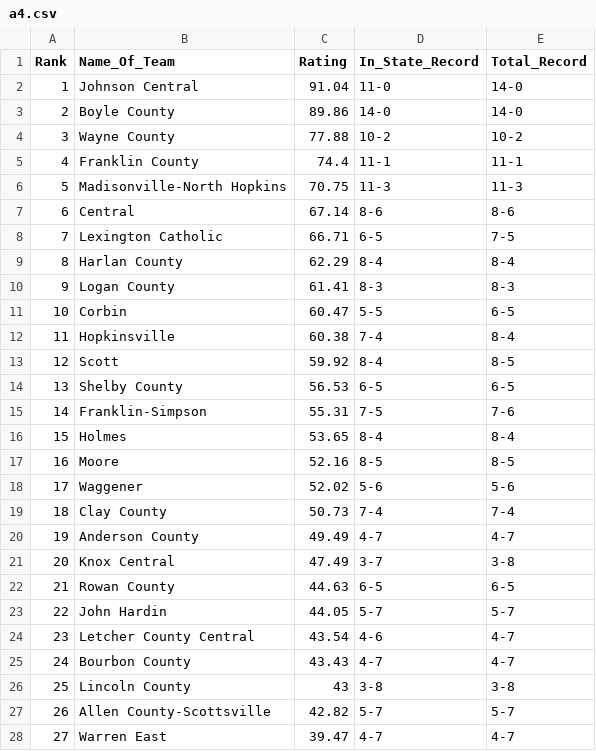
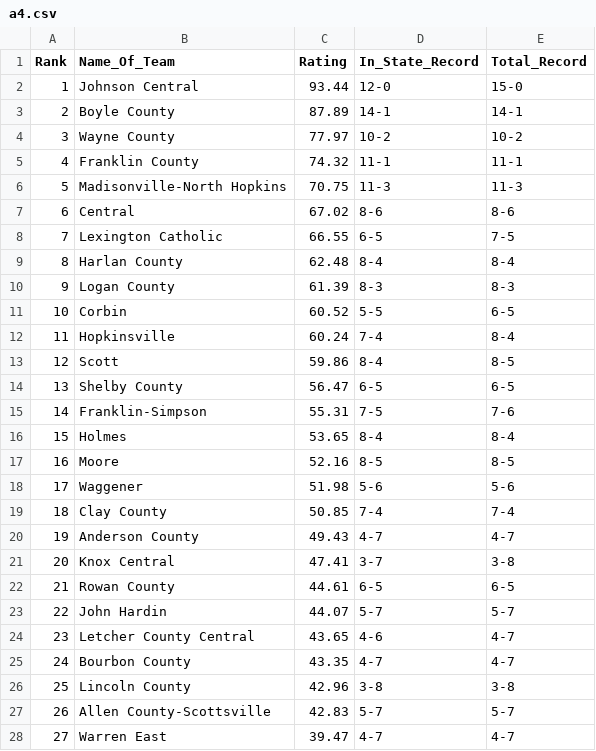
Before and after one commit to jacksonkennedynorris/rankings, a CSV file: a4.csv, drawn as a sheet; only a part is shown; the diff covers the shown part only.

```diff
--- a/a4.csv
+++ b/a4.csv
@@ -1,15 +1,15 @@
 Rank,Name_Of_Team,Rating,In_State_Record,Total_Record
-1,Johnson Central,91.04,11-0,14-0
-2,Boyle County,89.86,14-0,14-0
-3,Wayne County,77.88,10-2,10-2
-4,Franklin County,74.4,11-1,11-1
+1,Johnson Central,93.44,12-0,15-0
+2,Boyle County,87.89,14-1,14-1
+3,Wayne County,77.97,10-2,10-2
+4,Franklin County,74.32,11-1,11-1
 5,Madisonville-North Hopkins,70.75,11-3,11-3
-6,Central,67.14,8-6,8-6
-7,Lexington Catholic,66.71,6-5,7-5
-8,Harlan County,62.29,8-4,8-4
-9,Logan County,61.41,8-3,8-3
-10,Corbin,60.47,5-5,6-5
-11,Hopkinsville,60.38,7-4,8-4
-12,Scott,59.92,8-4,8-5
-13,Shelby County,56.53,6-5,6-5
+6,Central,67.02,8-6,8-6
+7,Lexington Catholic,66.55,6-5,7-5
+8,Harlan County,62.48,8-4,8-4
+9,Logan County,61.39,8-3,8-3
+10,Corbin,60.52,5-5,6-5
+11,Hopkinsville,60.24,7-4,8-4
+12,Scott,59.86,8-4,8-5
+13,Shelby County,56.47,6-5,6-5
 14,Franklin-Simpson,55.31,7-5,7-6
@@ -17,12 +17,12 @@ Rank,Name_Of_Team,Rating,In_State_Record,Total_Record
 16,Moore,52.16,8-5,8-5
-17,Waggener,52.02,5-6,5-6
-18,Clay County,50.73,7-4,7-4
-19,Anderson County,49.49,4-7,4-7
-20,Knox Central,47.49,3-7,3-8
-21,Rowan County,44.63,6-5,6-5
-22,John Hardin,44.05,5-7,5-7
-23,Letcher County Central,43.54,4-6,4-7
-24,Bourbon County,43.43,4-7,4-7
-25,Lincoln County,43,3-8,3-8
-26,Allen County-Scottsville,42.82,5-7,5-7
+17,Waggener,51.98,5-6,5-6
+18,Clay County,50.85,7-4,7-4
+19,Anderson County,49.43,4-7,4-7
+20,Knox Central,47.41,3-7,3-8
+21,Rowan County,44.61,6-5,6-5
+22,John Hardin,44.07,5-7,5-7
+23,Letcher County Central,43.65,4-6,4-7
+24,Bourbon County,43.35,4-7,4-7
+25,Lincoln County,42.96,3-8,3-8
+26,Allen County-Scottsville,42.83,5-7,5-7
 27,Warren East,39.47,4-7,4-7
```
Also changed, not shown: 15 edited cells elsewhere in this file, a6.csv, class4.csv, 11 other files.
